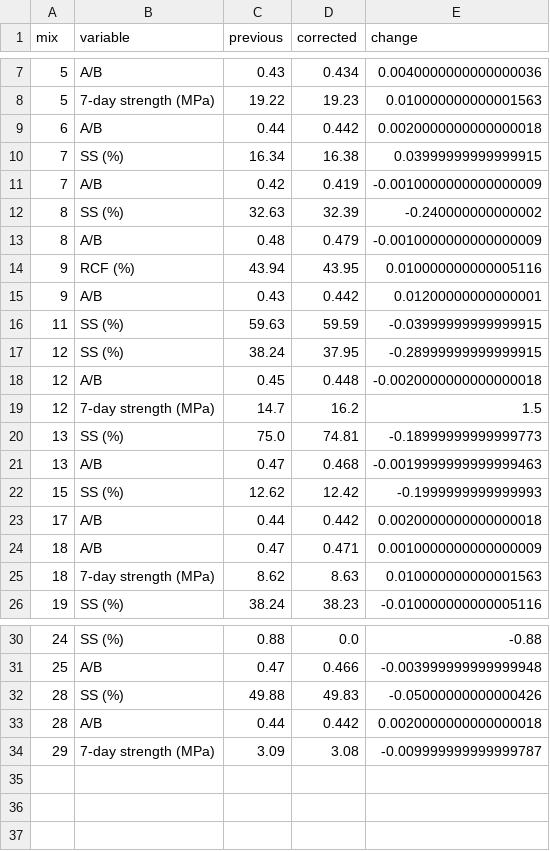
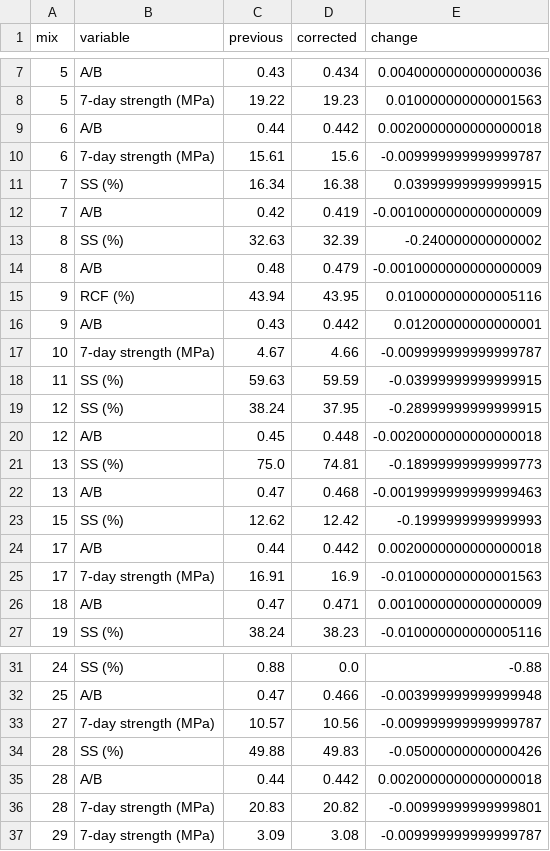
Before and after one commit to munir-create/xyz, a CSV file: results/tables/T00_changes_vs_previous_7d_data.csv, drawn as a sheet; only a part is shown, gaps mark what is left out.

```diff
--- a/results/tables/T00_changes_vs_previous_7d_data.csv
+++ b/results/tables/T00_changes_vs_previous_7d_data.csv
@@ -9,2 +9,3 @@ mix,variable,previous,corrected,change
 6,A/B,0.44,0.442,0.0020000000000000018
+6,7-day strength (MPa),15.61,15.6,-0.009999999999999787
 7,SS (%),16.34,16.38,0.03999999999999915
@@ -15,2 +16,3 @@ mix,variable,previous,corrected,change
 9,A/B,0.43,0.442,0.01200000000000001
+10,7-day strength (MPa),4.67,4.66,-0.009999999999999787
 11,SS (%),59.63,59.59,-0.03999999999999915
@@ -18,3 +20,2 @@ mix,variable,previous,corrected,change
 12,A/B,0.45,0.448,-0.0020000000000000018
-12,7-day strength (MPa),14.7,16.2,1.5
 13,SS (%),75.0,74.81,-0.18999999999999773
@@ -23,4 +24,4 @@ mix,variable,previous,corrected,change
 17,A/B,0.44,0.442,0.0020000000000000018
+17,7-day strength (MPa),16.91,16.9,-0.010000000000001563
 18,A/B,0.47,0.471,0.0010000000000000009
-18,7-day strength (MPa),8.62,8.63,0.010000000000001563
 19,SS (%),38.24,38.23,-0.010000000000005116
@@ -31,4 +32,6 @@ mix,variable,previous,corrected,change
 25,A/B,0.47,0.466,-0.003999999999999948
+27,7-day strength (MPa),10.57,10.56,-0.009999999999999787
 28,SS (%),49.88,49.83,-0.05000000000000426
 28,A/B,0.44,0.442,0.0020000000000000018
+28,7-day strength (MPa),20.83,20.82,-0.00999999999999801
 29,7-day strength (MPa),3.09,3.08,-0.009999999999999787
```
Also changed, not shown: results/tables/T05_top_models_exhaustive_AICc.csv, results/tables/T07_backward_elimination.csv, 41 other files.
